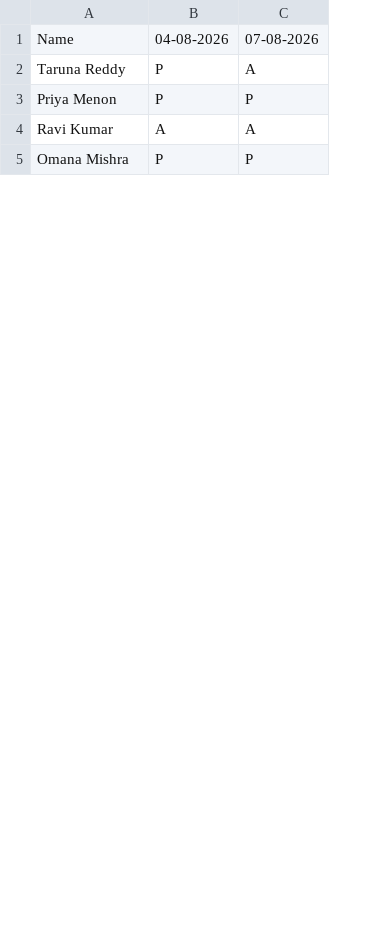
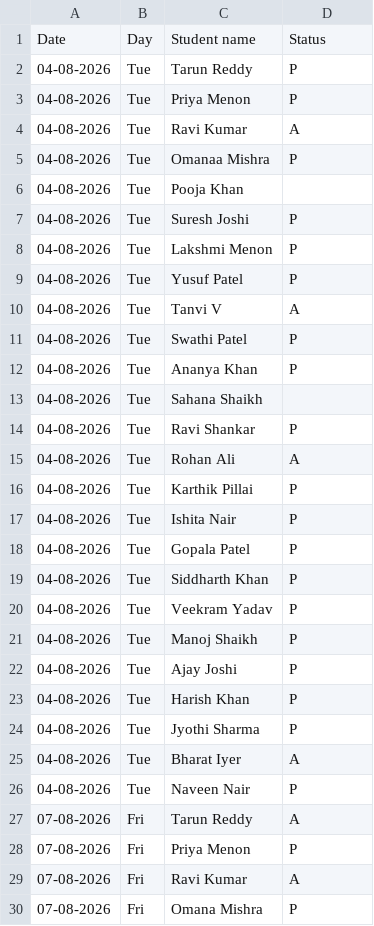
Before and after one commit to AvAdiii/traceable-insight, a CSV file: data/synthetic/school_a/attendance_wk5.csv, drawn as a sheet; only a part is shown; removed rows and columns are numbered as before the commit, all else as after; the diff covers the shown part only; the diff names each change by its address in the sheet, - before the commit and + after, or states it on an @@ line.

```diff
--- a/data/synthetic/school_a/attendance_wk5.csv
+++ b/data/synthetic/school_a/attendance_wk5.csv
+column A, row 2: 04-08-2026; rows 28-30: all 07-08-2026
+column B, row 2: Tue; rows 28-30: all Fri
-column C, rows 2-5: A | P | A | P
-row 1: Name | 04-08-2026 | 07-08-2026
+row 1: Date | Day | Student name | Status
-C2: Taruna Reddy
+C2: Tarun Reddy
+row 3: 04-08-2026 | Tue | Priya Menon | P
+row 4: 04-08-2026 | Tue | Ravi Kumar | A
+row 5: 04-08-2026 | Tue | Omanaa Mishra | P
+row 6: 04-08-2026 | Tue | Pooja Khan
+row 7: 04-08-2026 | Tue | Suresh Joshi | P
+row 8: 04-08-2026 | Tue | Lakshmi Menon | P
+row 9: 04-08-2026 | Tue | Yusuf Patel | P
+row 10: 04-08-2026 | Tue | Tanvi V | A
+row 11: 04-08-2026 | Tue | Swathi Patel | P
+row 12: 04-08-2026 | Tue | Ananya Khan | P
+row 13: 04-08-2026 | Tue | Sahana Shaikh
+row 14: 04-08-2026 | Tue | Ravi Shankar | P
+row 15: 04-08-2026 | Tue | Rohan Ali | A
+row 16: 04-08-2026 | Tue | Karthik Pillai | P
+row 17: 04-08-2026 | Tue | Ishita Nair | P
+row 18: 04-08-2026 | Tue | Gopala Patel | P
+row 19: 04-08-2026 | Tue | Siddharth Khan | P
+row 20: 04-08-2026 | Tue | Veekram Yadav | P
+row 21: 04-08-2026 | Tue | Manoj Shaikh | P
+row 22: 04-08-2026 | Tue | Ajay Joshi | P
+row 23: 04-08-2026 | Tue | Harish Khan | P
+row 24: 04-08-2026 | Tue | Jyothi Sharma | P
+row 25: 04-08-2026 | Tue | Bharat Iyer | A
+row 26: 04-08-2026 | Tue | Naveen Nair | P
+row 27: 07-08-2026 | Fri | Tarun Reddy | A
```
Also changed, not shown: 1 added row and 7 edited cells elsewhere in this file, data/synthetic/school_a/attendance_wk1.csv, data/synthetic/school_a/attendance_wk2.csv, 39 other files.
